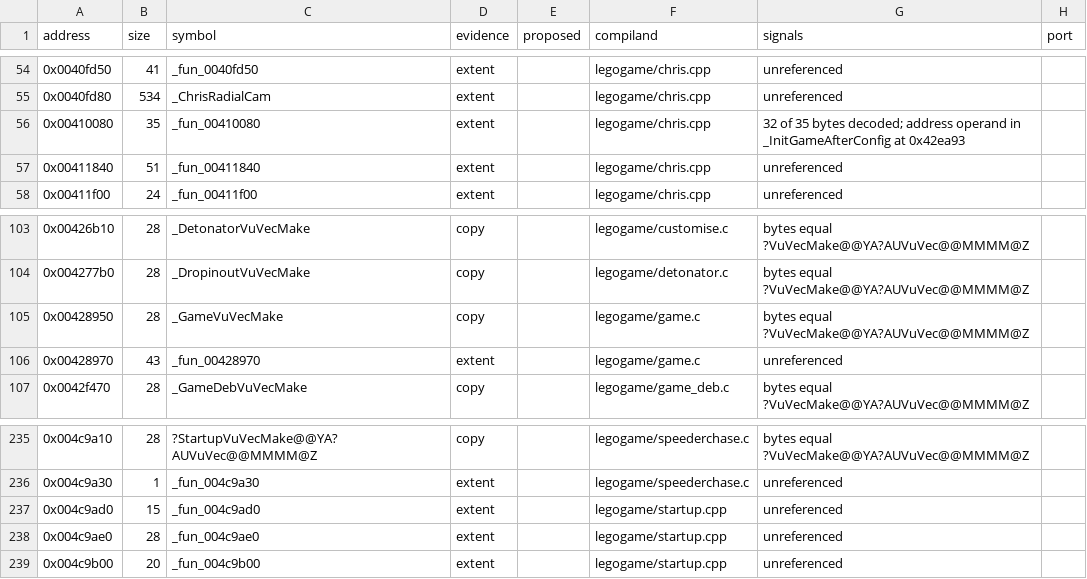
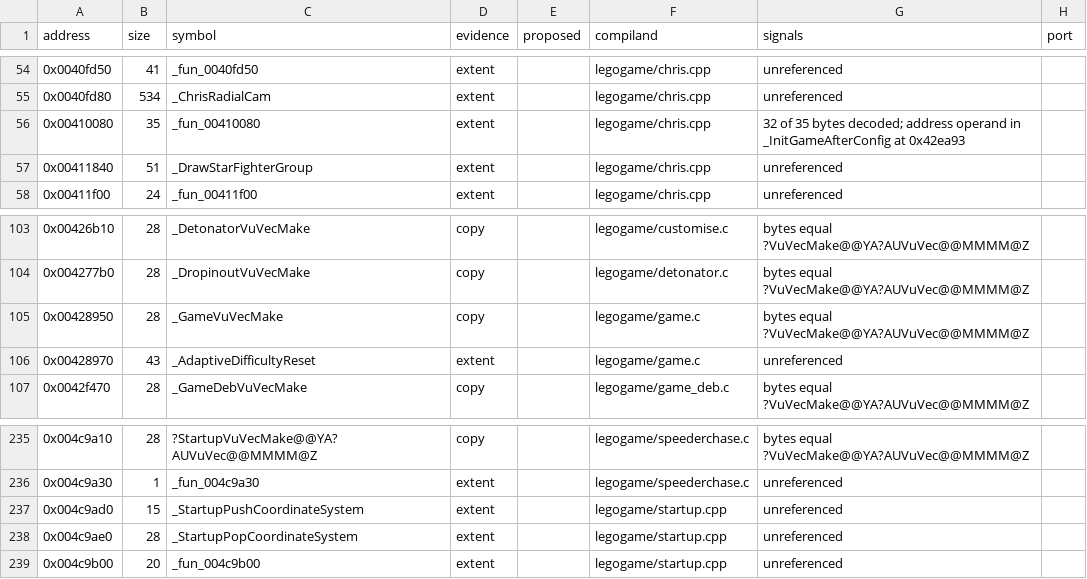
Before and after one commit to opensagadev/saga-pc, a CSV file: config/code-evidence.csv, drawn as a sheet; only a part is shown, gaps mark what is left out; the diff covers the shown part only.

```diff
--- a/config/code-evidence.csv
+++ b/config/code-evidence.csv
@@ -56,3 +56,3 @@ address,size,symbol,evidence,proposed,compiland,signals,port
 0x00410080,35,_fun_00410080,extent,,legogame/chris.cpp,32 of 35 bytes decoded; address operand in _InitGameAfterConfig at 0x42ea93,
-0x00411840,51,_fun_00411840,extent,,legogame/chris.cpp,unreferenced,
+0x00411840,51,_DrawStarFighterGroup,extent,,legogame/chris.cpp,unreferenced,
 0x00411f00,24,_fun_00411f00,extent,,legogame/chris.cpp,unreferenced,
@@ -105,3 +105,3 @@ address,size,symbol,evidence,proposed,compiland,signals,port
 0x00428950,28,_GameVuVecMake,copy,,legogame/game.c,bytes equal ?VuVecMake@@YA?AUVuVec@@MMMM@Z,
-0x00428970,43,_fun_00428970,extent,,legogame/game.c,unreferenced,
+0x00428970,43,_AdaptiveDifficultyReset,extent,,legogame/game.c,unreferenced,
 0x0042f470,28,_GameDebVuVecMake,copy,,legogame/game_deb.c,bytes equal ?VuVecMake@@YA?AUVuVec@@MMMM@Z,
@@ -236,4 +236,4 @@ address,size,symbol,evidence,proposed,compiland,signals,port
 0x004c9a30,1,_fun_004c9a30,extent,,legogame/speederchase.c,unreferenced,
-0x004c9ad0,15,_fun_004c9ad0,extent,,legogame/startup.cpp,unreferenced,
-0x004c9ae0,28,_fun_004c9ae0,extent,,legogame/startup.cpp,unreferenced,
+0x004c9ad0,15,_StartupPushCoordinateSystem,extent,,legogame/startup.cpp,unreferenced,
+0x004c9ae0,28,_StartupPopCoordinateSystem,extent,,legogame/startup.cpp,unreferenced,
 0x004c9b00,20,_fun_004c9b00,extent,,legogame/startup.cpp,unreferenced,
```
Also changed, not shown: 10 edited cells elsewhere in this file, 10 other files.
